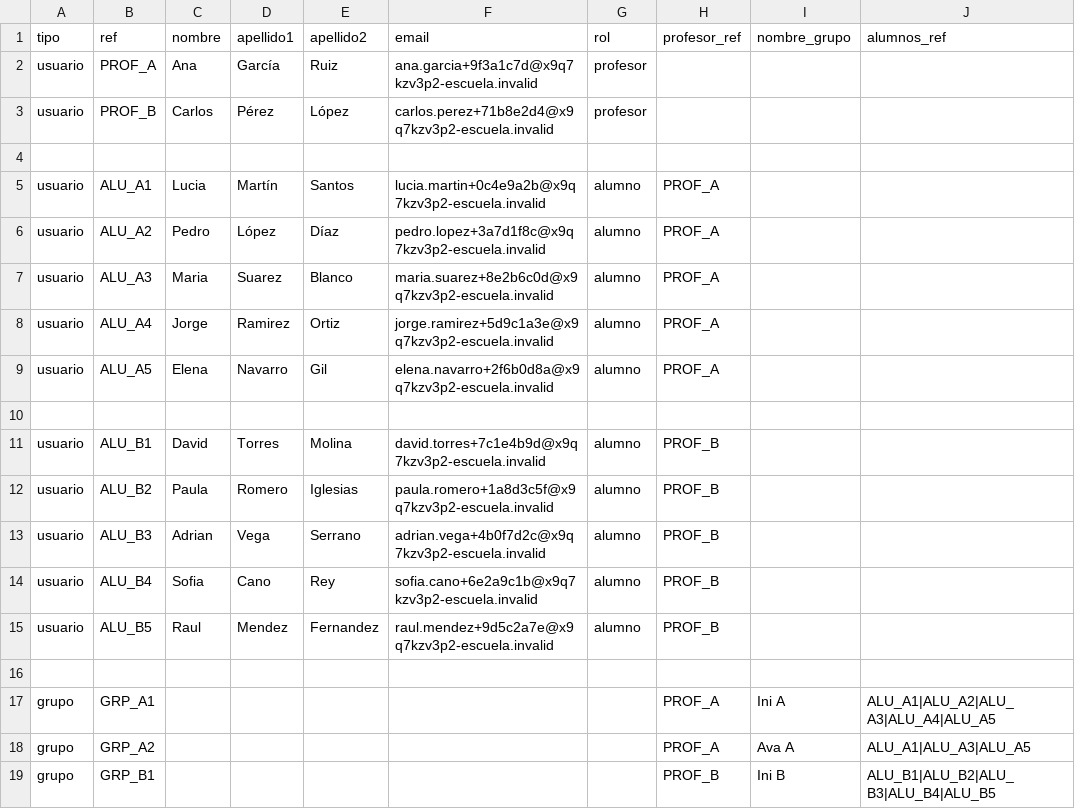
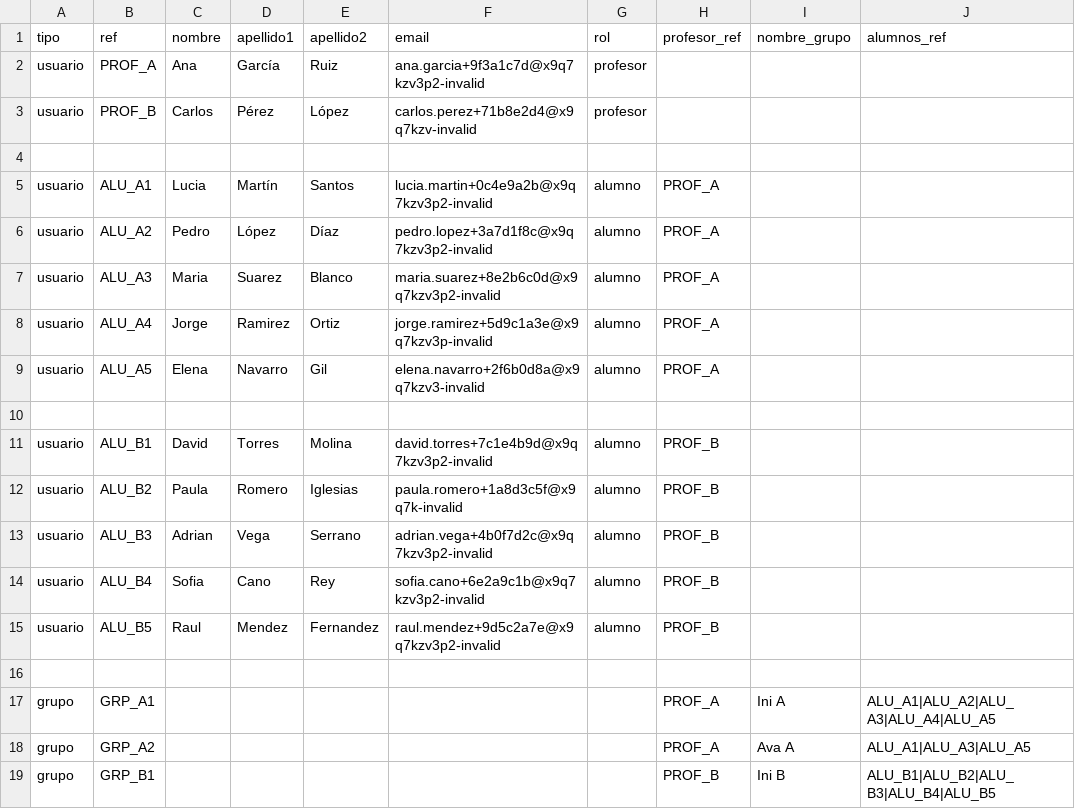
Before and after one commit to selugc4/SolfEdge, a CSV file: complemento/Figuras/valido.csv, drawn as a sheet.

Commit message:
cambios en la memoria complemento

```diff
--- a/complemento/Figuras/valido.csv
+++ b/complemento/Figuras/valido.csv
@@ -1,16 +1,16 @@
 tipo,ref,nombre,apellido1,apellido2,email,rol,profesor_ref,nombre_grupo,alumnos_ref
-usuario,PROF_A,Ana,García,Ruiz,ana.garcia+9f3a1c7d@x9q7kzv3p2-escuela.invalid,profesor,,,
-usuario,PROF_B,Carlos,Pérez,López,carlos.perez+71b8e2d4@x9q7kzv3p2-escuela.invalid,profesor,,,
+usuario,PROF_A,Ana,García,Ruiz,ana.garcia+9f3a1c7d@x9q7kzv3p2-invalid,profesor,,,
+usuario,PROF_B,Carlos,Pérez,López,carlos.perez+71b8e2d4@x9q7kzv-invalid,profesor,,,
 
-usuario,ALU_A1,Lucia,Martín,Santos,lucia.martin+0c4e9a2b@x9q7kzv3p2-escuela.invalid,alumno,PROF_A,,
-usuario,ALU_A2,Pedro,López,Díaz,pedro.lopez+3a7d1f8c@x9q7kzv3p2-escuela.invalid,alumno,PROF_A,,
-usuario,ALU_A3,Maria,Suarez,Blanco,maria.suarez+8e2b6c0d@x9q7kzv3p2-escuela.invalid,alumno,PROF_A,,
-usuario,ALU_A4,Jorge,Ramirez,Ortiz,jorge.ramirez+5d9c1a3e@x9q7kzv3p2-escuela.invalid,alumno,PROF_A,,
-usuario,ALU_A5,Elena,Navarro,Gil,elena.navarro+2f6b0d8a@x9q7kzv3p2-escuela.invalid,alumno,PROF_A,,
+usuario,ALU_A1,Lucia,Martín,Santos,lucia.martin+0c4e9a2b@x9q7kzv3p2-invalid,alumno,PROF_A,,
+usuario,ALU_A2,Pedro,López,Díaz,pedro.lopez+3a7d1f8c@x9q7kzv3p2-invalid,alumno,PROF_A,,
+usuario,ALU_A3,Maria,Suarez,Blanco,maria.suarez+8e2b6c0d@x9q7kzv3p2-invalid,alumno,PROF_A,,
+usuario,ALU_A4,Jorge,Ramirez,Ortiz,jorge.ramirez+5d9c1a3e@x9q7kzv3p-invalid,alumno,PROF_A,,
+usuario,ALU_A5,Elena,Navarro,Gil,elena.navarro+2f6b0d8a@x9q7kzv3-invalid,alumno,PROF_A,,
 
-usuario,ALU_B1,David,Torres,Molina,david.torres+7c1e4b9d@x9q7kzv3p2-escuela.invalid,alumno,PROF_B,,
-usuario,ALU_B2,Paula,Romero,Iglesias,paula.romero+1a8d3c5f@x9q7kzv3p2-escuela.invalid,alumno,PROF_B,,
-usuario,ALU_B3,Adrian,Vega,Serrano,adrian.vega+4b0f7d2c@x9q7kzv3p2-escuela.invalid,alumno,PROF_B,,
-usuario,ALU_B4,Sofia,Cano,Rey,sofia.cano+6e2a9c1b@x9q7kzv3p2-escuela.invalid,alumno,PROF_B,,
-usuario,ALU_B5,Raul,Mendez,Fernandez,raul.mendez+9d5c2a7e@x9q7kzv3p2-escuela.invalid,alumno,PROF_B,,
+usuario,ALU_B1,David,Torres,Molina,david.torres+7c1e4b9d@x9q7kzv3p2-invalid,alumno,PROF_B,,
+usuario,ALU_B2,Paula,Romero,Iglesias,paula.romero+1a8d3c5f@x9q7k-invalid,alumno,PROF_B,,
+usuario,ALU_B3,Adrian,Vega,Serrano,adrian.vega+4b0f7d2c@x9q7kzv3p2-invalid,alumno,PROF_B,,
+usuario,ALU_B4,Sofia,Cano,Rey,sofia.cano+6e2a9c1b@x9q7kzv3p2-invalid,alumno,PROF_B,,
+usuario,ALU_B5,Raul,Mendez,Fernandez,raul.mendez+9d5c2a7e@x9q7kzv3p2-invalid,alumno,PROF_B,,
 
```
Also changed, not shown: 33 other files.
